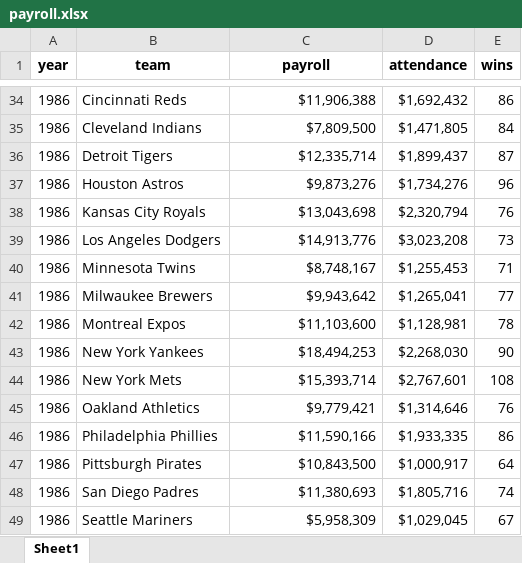
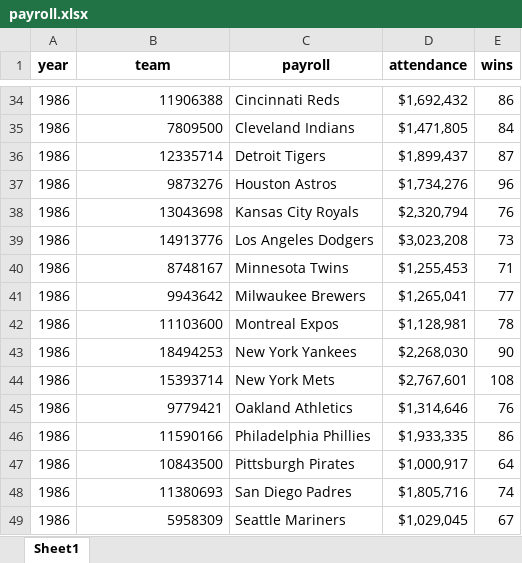
Before and after one commit to summerofgeorge/modal-python-da, an Excel workbook: payroll.xlsx, sheet Sheet1, drawn as a sheet; only a part is shown, gaps mark what is left out; values as stored, in another font and other column widths than the file's, no borders; charts and pictures not drawn; the diff covers the shown part only; the diff names each change by its address in the sheet, - before the commit and + after, or states it on an @@ line.

```diff
--- a/payroll.xlsx (sheet Sheet1)
+++ b/payroll.xlsx (sheet Sheet1)
-B34 (team): Cincinnati Reds
+B34 (team): 11906388
-C34 (payroll): $11,906,388
+C34 (payroll): Cincinnati Reds
-B35 (team): Cleveland Indians
+B35 (team): 7809500
-C35 (payroll): $7,809,500
+C35 (payroll): Cleveland Indians
-B36 (team): Detroit Tigers
+B36 (team): 12335714
-C36 (payroll): $12,335,714
+C36 (payroll): Detroit Tigers
-B37 (team): Houston Astros
+B37 (team): 9873276
-C37 (payroll): $9,873,276
+C37 (payroll): Houston Astros
-B38 (team): Kansas City Royals
+B38 (team): 13043698
-C38 (payroll): $13,043,698
+C38 (payroll): Kansas City Royals
-B39 (team): Los Angeles Dodgers
+B39 (team): 14913776
-C39 (payroll): $14,913,776
+C39 (payroll): Los Angeles Dodgers
-B40 (team): Minnesota Twins
+B40 (team): 8748167
-C40 (payroll): $8,748,167
+C40 (payroll): Minnesota Twins
-B41 (team): Milwaukee Brewers
+B41 (team): 9943642
-C41 (payroll): $9,943,642
+C41 (payroll): Milwaukee Brewers
-B42 (team): Montreal Expos
+B42 (team): 11103600
-C42 (payroll): $11,103,600
+C42 (payroll): Montreal Expos
-B43 (team): New York Yankees
+B43 (team): 18494253
-C43 (payroll): $18,494,253
+C43 (payroll): New York Yankees
-B44 (team): New York Mets
+B44 (team): 15393714
-C44 (payroll): $15,393,714
+C44 (payroll): New York Mets
-B45 (team): Oakland Athletics
+B45 (team): 9779421
-C45 (payroll): $9,779,421
+C45 (payroll): Oakland Athletics
-B46 (team): Philadelphia Phillies
+B46 (team): 11590166
-C46 (payroll): $11,590,166
+C46 (payroll): Philadelphia Phillies
-B47 (team): Pittsburgh Pirates
+B47 (team): 10843500
-C47 (payroll): $10,843,500
+C47 (payroll): Pittsburgh Pirates
-B48 (team): San Diego Padres
+B48 (team): 11380693
-C48 (payroll): $11,380,693
+C48 (payroll): San Diego Padres
-B49 (team): Seattle Mariners
+B49 (team): 5958309
-C49 (payroll): $5,958,309
+C49 (payroll): Seattle Mariners
```
Also changed, not shown: 1804 edited cells elsewhere in this sheet, charts or pictures, 3 other files.
